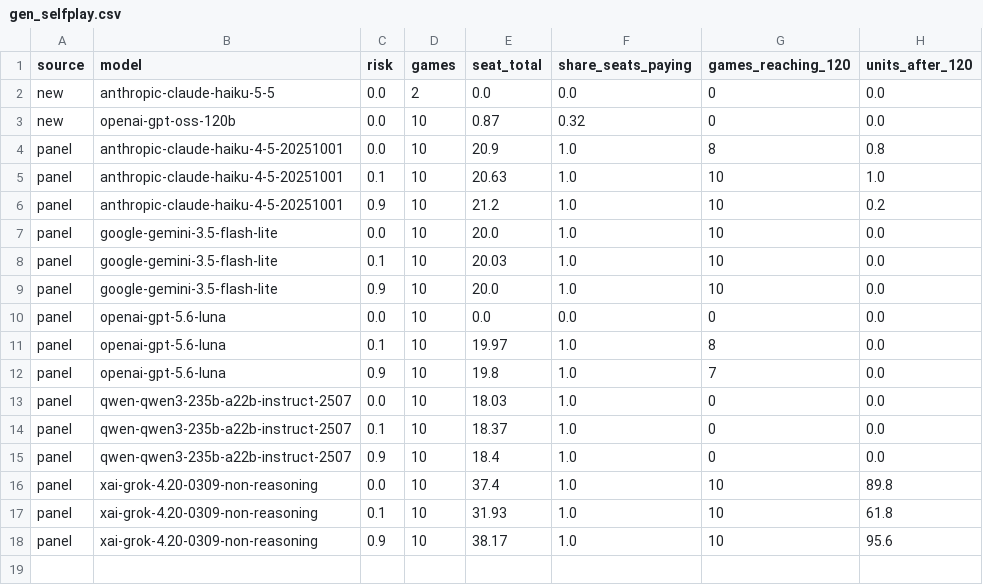
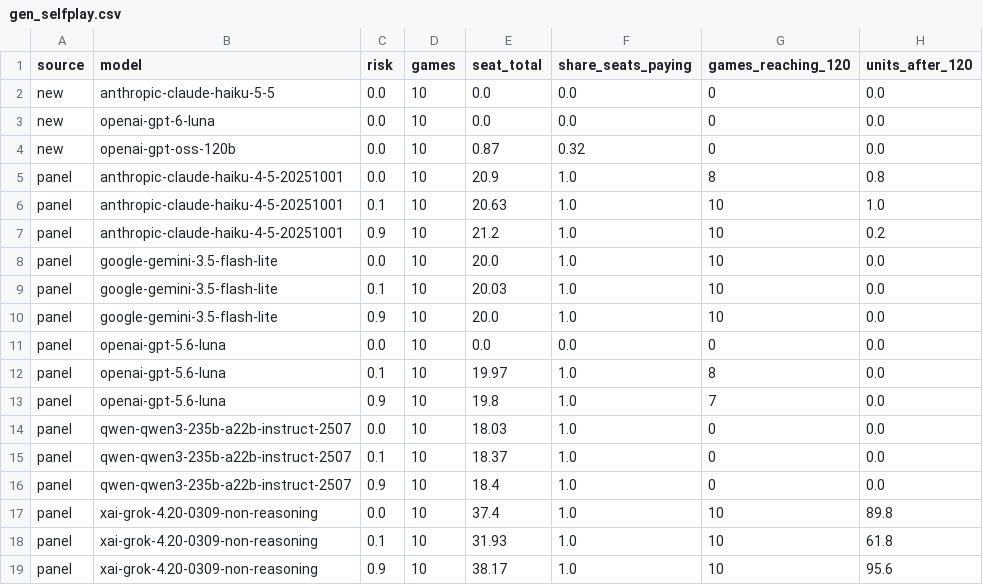
Before and after one commit to trungkiet2005/collective-risk-game-llm, a CSV file: paper/AAMAS/analysis/followups/gen_selfplay.csv, drawn as a sheet.

```diff
--- a/paper/AAMAS/analysis/followups/gen_selfplay.csv
+++ b/paper/AAMAS/analysis/followups/gen_selfplay.csv
@@ -1,3 +1,4 @@
 source,model,risk,games,seat_total,share_seats_paying,games_reaching_120,units_after_120
-new,anthropic-claude-haiku-5-5,0.0,2,0.0,0.0,0,0.0
+new,anthropic-claude-haiku-5-5,0.0,10,0.0,0.0,0,0.0
+new,openai-gpt-6-luna,0.0,10,0.0,0.0,0,0.0
 new,openai-gpt-oss-120b,0.0,10,0.87,0.32,0,0.0
```
Also changed, not shown: paper/AAMAS/analysis/followups/gen_counterfactual.csv, paper/AAMAS/analysis/followups/gen_explain.csv, 3 other files.
